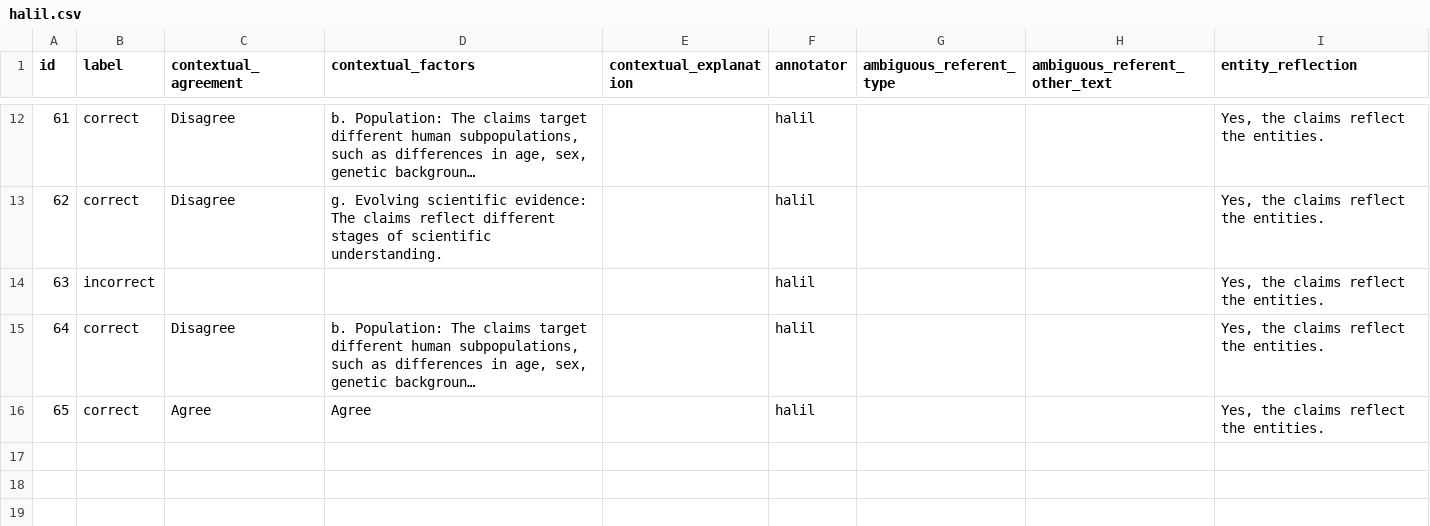
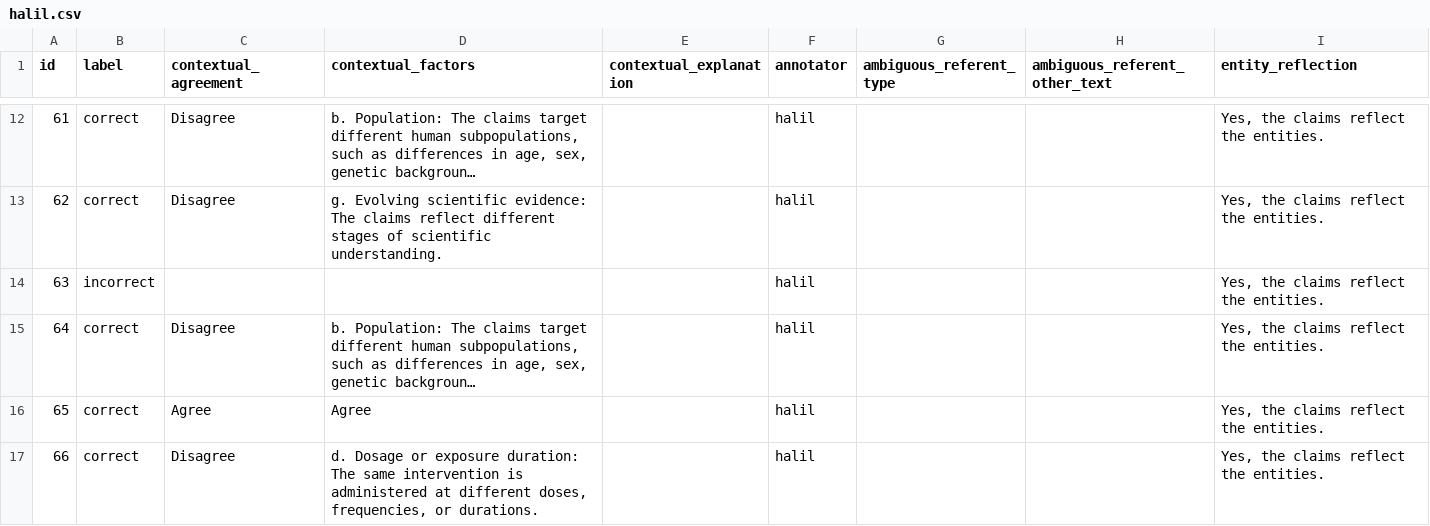
Before and after one commit to MengfeiLan/Annotation_Drug_Disease_Con, a CSV file: annotations/halil.csv, drawn as a sheet; only a part is shown, gaps mark what is left out; long unchanged cells end in ….

Commit message:
Update annotations

```diff
--- a/annotations/halil.csv
+++ b/annotations/halil.csv
@@ -16 +16,2 @@ id,label,contextual_agreement,contextual_factors,contextual_explanation,annotato
 65,correct,Agree,Agree,,halil,,,"Yes, the claims reflect the entities."
+66,correct,Disagree,"d. Dosage or exposure duration: The same intervention is administered at different doses, frequencies, or durations.",,halil,,,"Yes, the claims reflect the entities."
```
